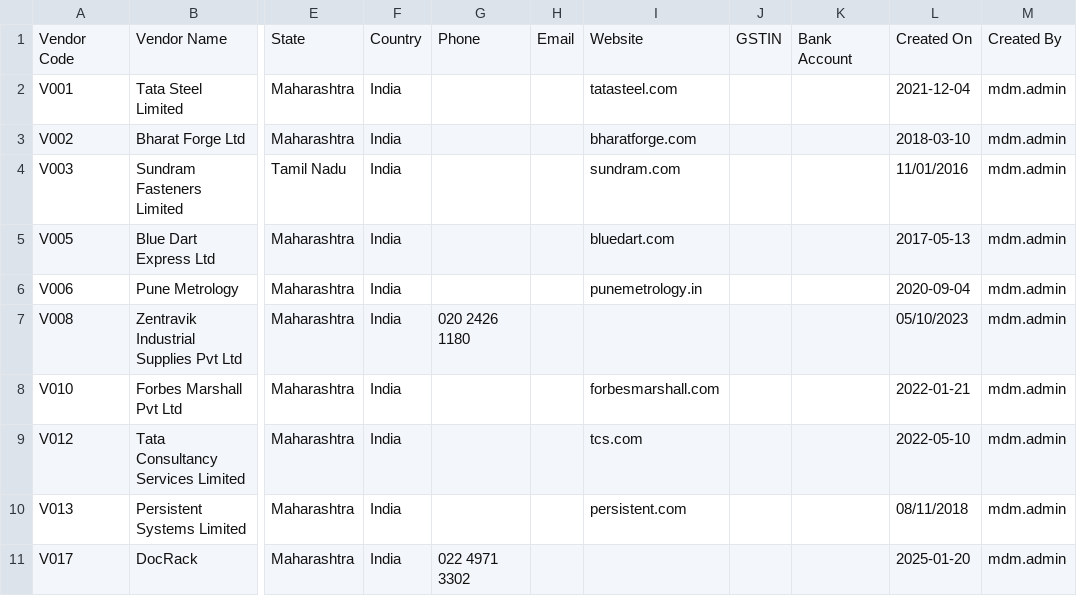
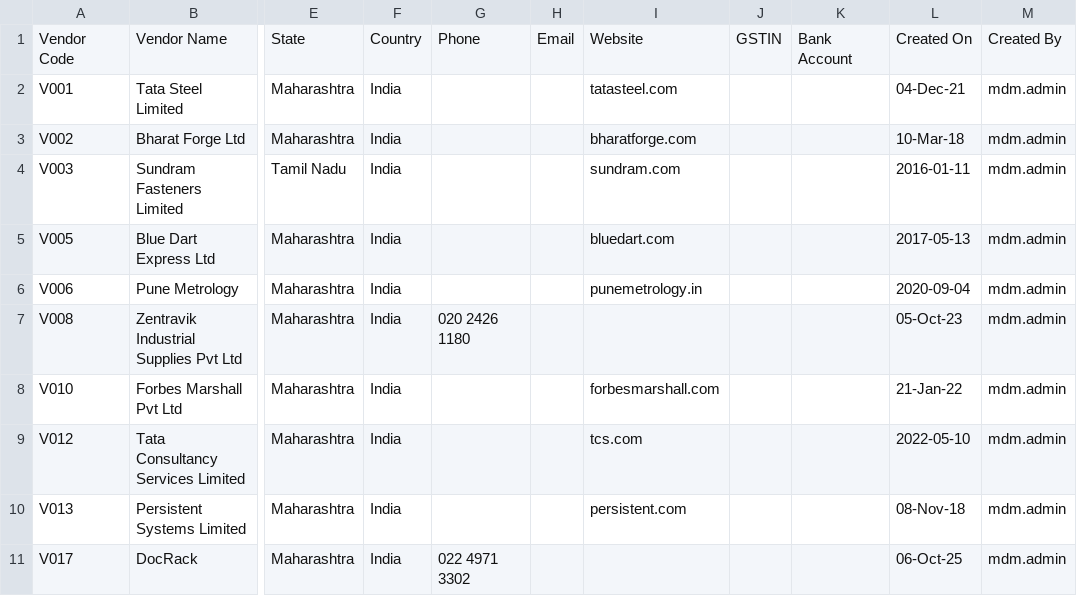
Before and after one commit to Tejash16/casefile, a CSV file: cases/career_overlap/vendors.csv, drawn as a sheet; only a part is shown, gaps mark what is left out; the diff names each change by its address in the sheet, - before the commit and + after, or states it on an @@ line.

```diff
--- a/cases/career_overlap/vendors.csv
+++ b/cases/career_overlap/vendors.csv
-L2: 2021-12-04
+L2: 04-Dec-21
-L3: 2018-03-10
+L3: 10-Mar-18
-L4: 11/01/2016
+L4: 2016-01-11
-L7: 05/10/2023
+L7: 05-Oct-23
-L8: 2022-01-21
+L8: 21-Jan-22
-L10: 08/11/2018
+L10: 08-Nov-18
-L11: 2025-01-20
+L11: 06-Oct-25
```
Also changed, not shown: cases/career_overlap/ledger.csv, cases/career_overlap/staff.csv, 4 other files.
